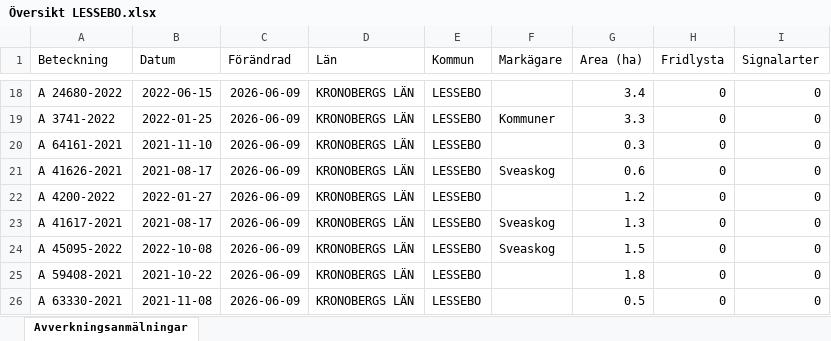
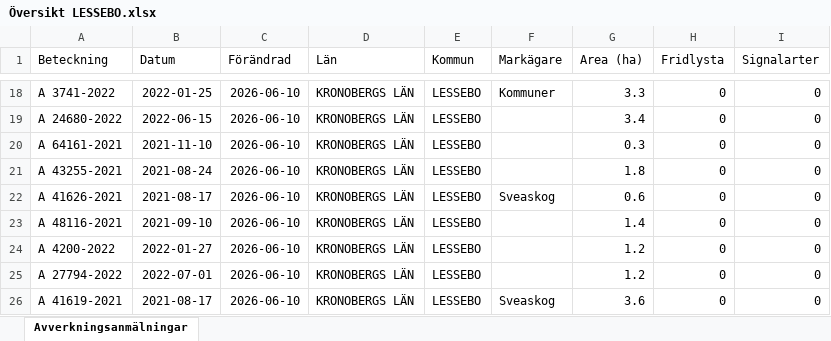
Before and after one commit to klasma/Logging_0761, an Excel workbook: Översikt LESSEBO.xlsx, sheet Avverkningsanmälningar, drawn as a sheet; only a part is shown, gaps mark what is left out; values as stored, in another font and other column widths than the file's, no borders; the diff covers the shown part only; the diff names each change by its address in the sheet, - before the commit and + after, or states it on an @@ line.

```diff
--- a/Översikt LESSEBO.xlsx (sheet Avverkningsanmälningar)
+++ b/Översikt LESSEBO.xlsx (sheet Avverkningsanmälningar)
-A18 (Beteckning): A 24680-2022
+A18 (Beteckning): A 3741-2022
-B18 (Datum): 2022-06-15
+B18 (Datum): 2022-01-25
-C18:C26 (Förändrad): 2026-06-09
+C18:C26 (Förändrad): 2026-06-10
-F18 (Markägare): (empty)
+F18 (Markägare): Kommuner
-G18 (Area (ha)): 3.4
+G18 (Area (ha)): 3.3
-A19 (Beteckning): A 3741-2022
+A19 (Beteckning): A 24680-2022
-B19 (Datum): 2022-01-25
+B19 (Datum): 2022-06-15
-F19 (Markägare): Kommuner
+F19 (Markägare): (empty)
-G19 (Area (ha)): 3.3
+G19 (Area (ha)): 3.4
-A21 (Beteckning): A 41626-2021
+A21 (Beteckning): A 43255-2021
-B21 (Datum): 2021-08-17
+B21 (Datum): 2021-08-24
-F21 (Markägare): Sveaskog
+F21 (Markägare): (empty)
-G21 (Area (ha)): 0.6
+G21 (Area (ha)): 1.8
-A22 (Beteckning): A 4200-2022
+A22 (Beteckning): A 41626-2021
-B22 (Datum): 2022-01-27
+B22 (Datum): 2021-08-17
-F22 (Markägare): (empty)
+F22 (Markägare): Sveaskog
-G22 (Area (ha)): 1.2
+G22 (Area (ha)): 0.6
-A23 (Beteckning): A 41617-2021
+A23 (Beteckning): A 48116-2021
-B23 (Datum): 2021-08-17
+B23 (Datum): 2021-09-10
-F23:F24 (Markägare): Sveaskog
+F23:F24 (Markägare): (empty)
-G23 (Area (ha)): 1.3
+G23 (Area (ha)): 1.4
-A24 (Beteckning): A 45095-2022
+A24 (Beteckning): A 4200-2022
-B24 (Datum): 2022-10-08
+B24 (Datum): 2022-01-27
-G24 (Area (ha)): 1.5
+G24 (Area (ha)): 1.2
-A25 (Beteckning): A 59408-2021
+A25 (Beteckning): A 27794-2022
-B25 (Datum): 2021-10-22
+B25 (Datum): 2022-07-01
-G25 (Area (ha)): 1.8
+G25 (Area (ha)): 1.2
-A26 (Beteckning): A 63330-2021
+A26 (Beteckning): A 41619-2021
-B26 (Datum): 2021-11-08
+B26 (Datum): 2021-08-17
-F26 (Markägare): (empty)
+F26 (Markägare): Sveaskog
-G26 (Area (ha)): 0.5
+G26 (Area (ha)): 3.6
```
Also changed, not shown: 1044 edited cells elsewhere in this sheet, artfynd/A 12378-2022 artfynd.xlsx, artfynd/A 25359-2026 artfynd.xlsx, 44 other files.
